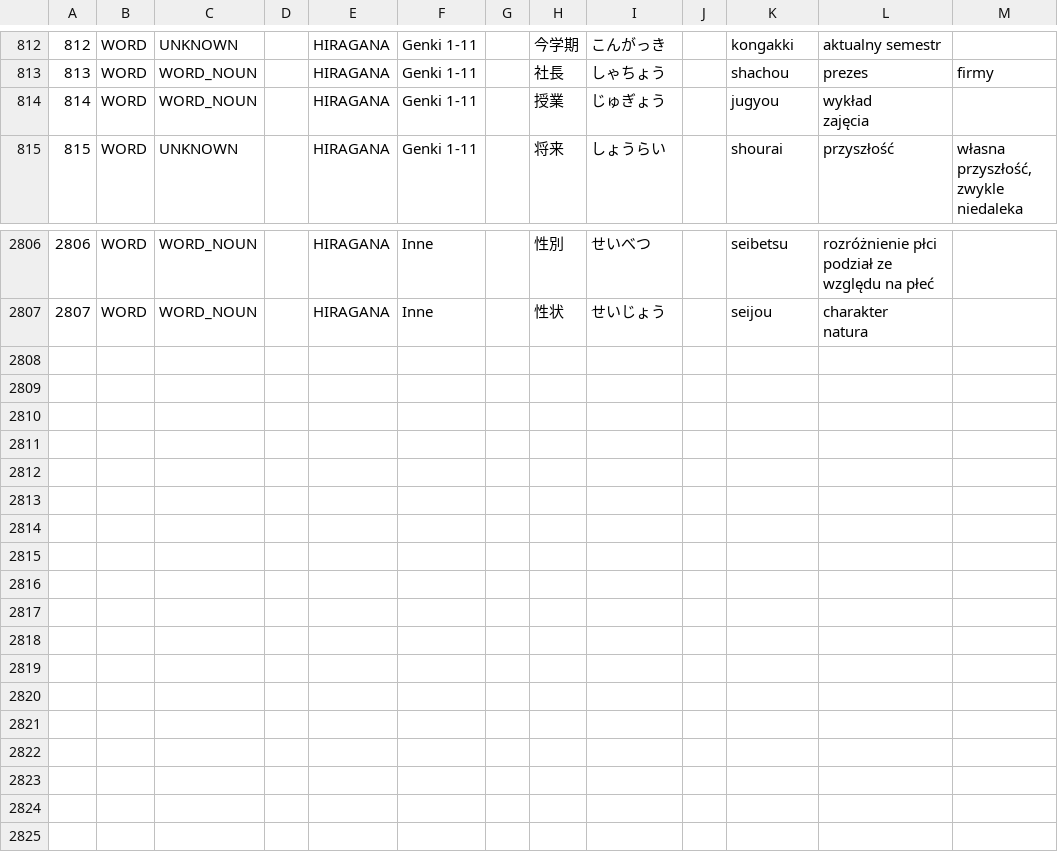
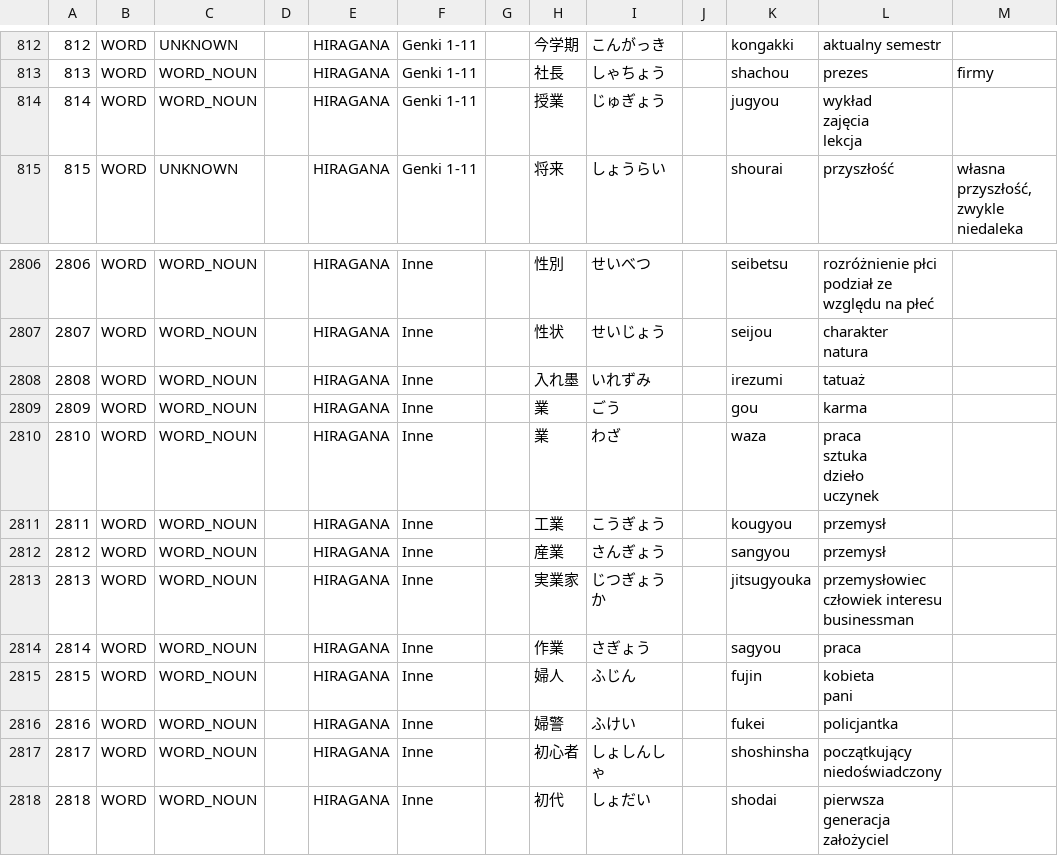
Before and after one commit to dedyk/JaponskiPomocnik, a CSV file: assets/word.csv, drawn as a sheet; only a part is shown, gaps mark what is left out; ↵ is a line break in a cell; the diff names each change by its address in the sheet, - before the commit and + after, or states it on an @@ line.

```diff
--- a/assets/word.csv
+++ b/assets/word.csv
-L814: wykład ↵ zajęcia
+L814: wykład ↵ zajęcia ↵ lekcja
+row 2808: 2808 | WORD | WORD_NOUN |  | HIRAGANA | Inne |  | 入れ墨 | いれずみ |  | irezumi | tatuaż
+row 2809: 2809 | WORD | WORD_NOUN |  | HIRAGANA | Inne |  | 業 | ごう |  | gou | karma
+row 2810: 2810 | WORD | WORD_NOUN |  | HIRAGANA | Inne |  | 業 | わざ |  | waza | praca ↵ sztuka ↵ dzieło ↵ uczynek
+row 2811: 2811 | WORD | WORD_NOUN |  | HIRAGANA | Inne |  | 工業 | こうぎょう |  | kougyou | przemysł
+row 2812: 2812 | WORD | WORD_NOUN |  | HIRAGANA | Inne |  | 産業 | さんぎょう |  | sangyou | przemysł
+row 2813: 2813 | WORD | WORD_NOUN |  | HIRAGANA | Inne |  | 実業家 | じつぎょうか |  | jitsugyouka | przemysłowiec ↵ człowiek interesu ↵ businessman
+row 2814: 2814 | WORD | WORD_NOUN |  | HIRAGANA | Inne |  | 作業 | さぎょう |  | sagyou | praca
+row 2815: 2815 | WORD | WORD_NOUN |  | HIRAGANA | Inne |  | 婦人 | ふじん |  | fujin | kobieta ↵ pani
+row 2816: 2816 | WORD | WORD_NOUN |  | HIRAGANA | Inne |  | 婦警 | ふけい |  | fukei | policjantka
+row 2817: 2817 | WORD | WORD_NOUN |  | HIRAGANA | Inne |  | 初心者 | しょしんしゃ |  | shoshinsha | początkujący ↵ niedoświadczony
+row 2818: 2818 | WORD | WORD_NOUN |  | HIRAGANA | Inne |  | 初代 | しょだい |  | shodai | pierwsza generacja ↵ założyciel
```
Also changed, not shown: assets/kanji.csv, 1 other file.
